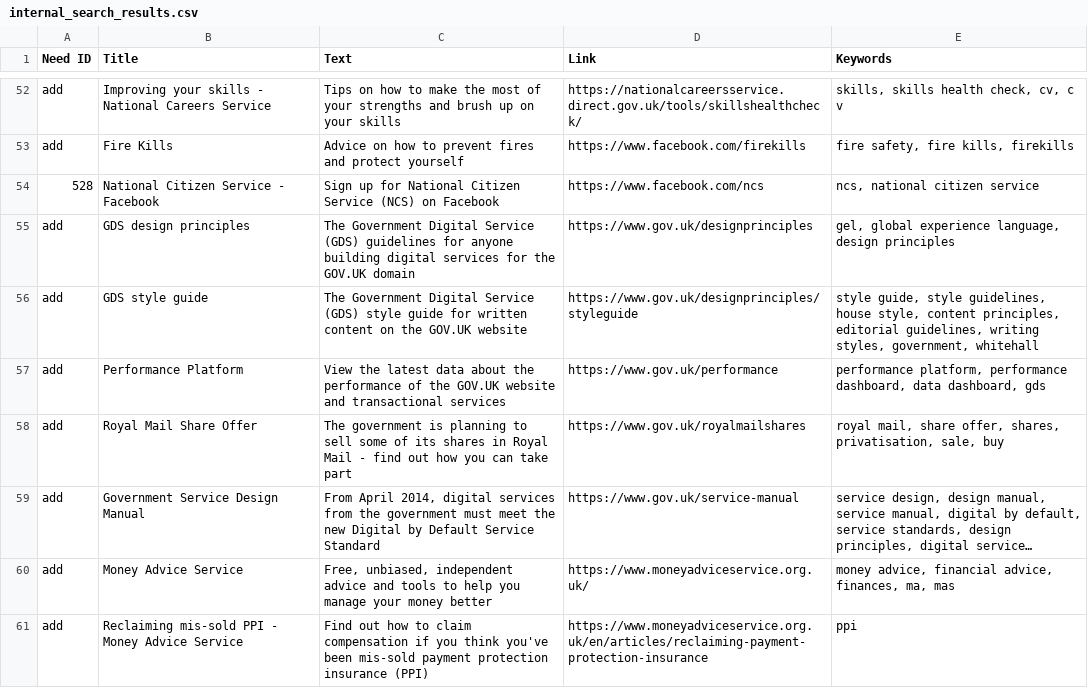
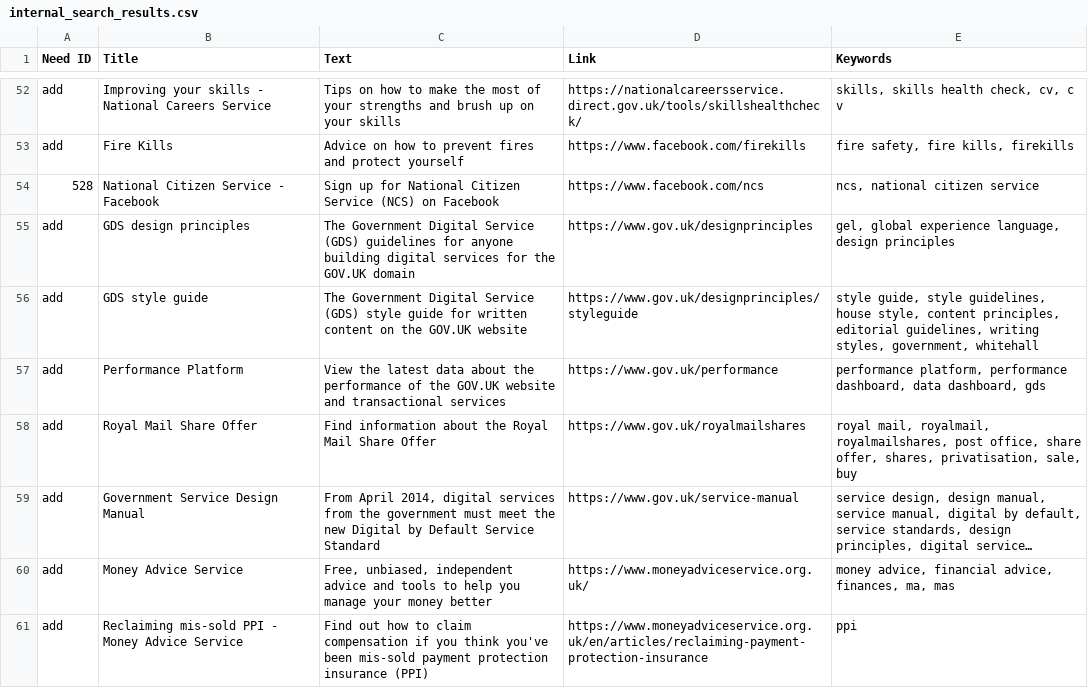
Before and after one commit to alphagov/recommended-links, a CSV file: data/index/recommended-link/internal_search_results.csv, drawn as a sheet; only a part is shown, gaps mark what is left out; long unchanged cells end in …; the diff names each change by its address in the sheet, - before the commit and + after, or states it on an @@ line.

Commit message:
Edit Royal Mail Share Offer
The Royal Mail Share Offer has now closed

```diff
--- a/data/index/recommended-link/internal_search_results.csv
+++ b/data/index/recommended-link/internal_search_results.csv
-C58 (Text): The government is planning to sell some of its shares in Royal Mail - find out how you can take part
+C58 (Text): Find information about the Royal Mail Share Offer
-E58 (Keywords): royal mail, share offer,…
+E58 (Keywords): royal mail, royalmail, royalmailshares, post office, share offer,…
```
